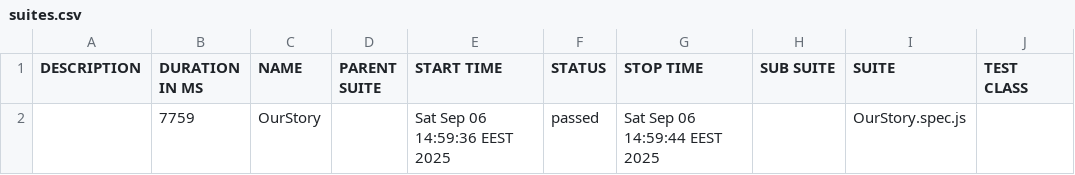
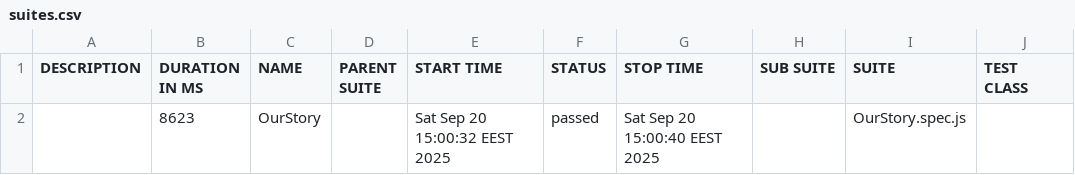
Before and after one commit to mahmoudsamy1610/WoqodWeb, a CSV file: allure-report/data/suites.csv, drawn as a sheet; only a part is shown; the diff names each change by its address in the sheet, - before the commit and + after, or states it on an @@ line.

```diff
--- a/allure-report/data/suites.csv
+++ b/allure-report/data/suites.csv
-B2 (DURATION IN MS): 7759
+B2 (DURATION IN MS): 8623
-E2 (START TIME): Sat Sep 06 14:59:36 EEST 2025
+E2 (START TIME): Sat Sep 20 15:00:32 EEST 2025
-G2 (STOP TIME): Sat Sep 06 14:59:44 EEST 2025
+G2 (STOP TIME): Sat Sep 20 15:00:40 EEST 2025
```
Also changed, not shown: 27 other files.
